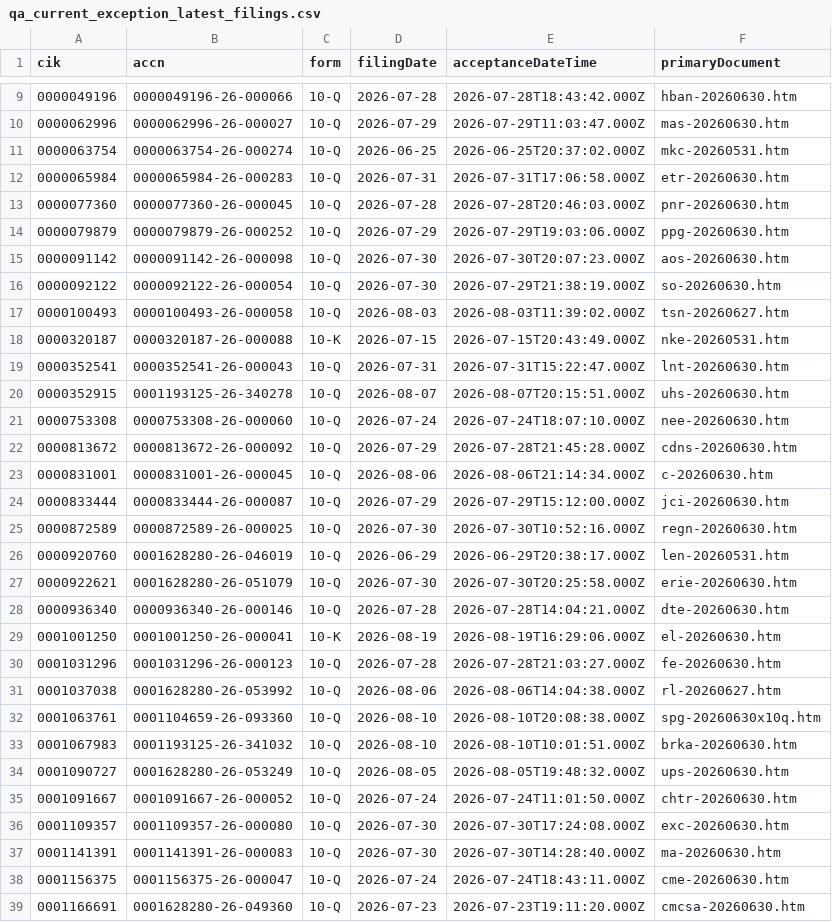
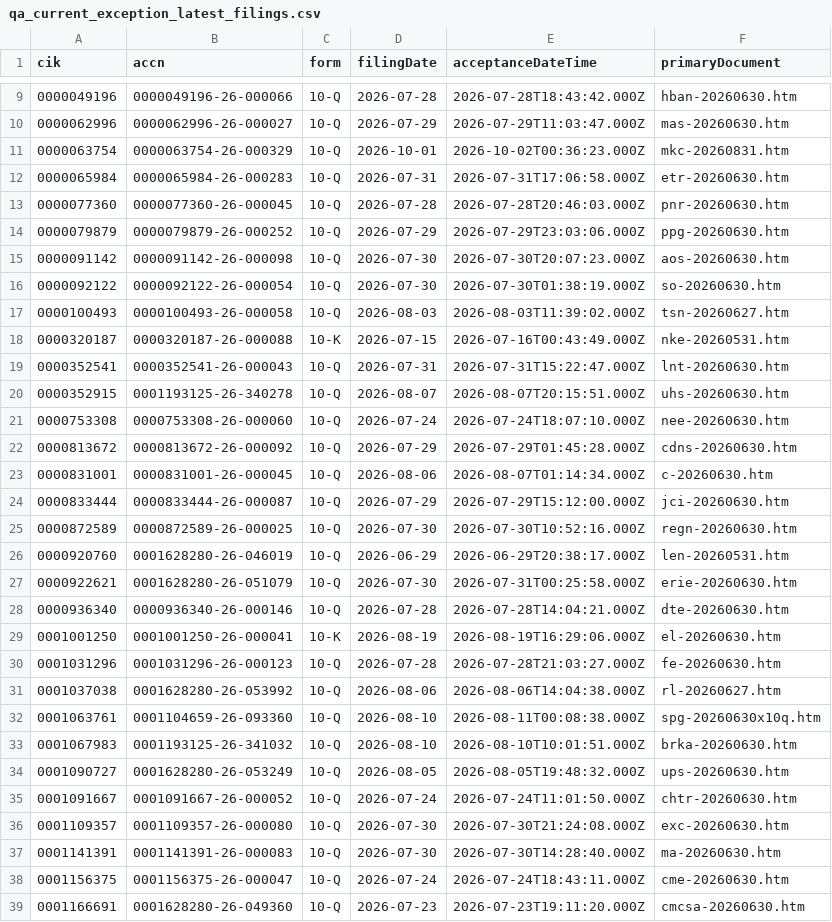
Before and after one commit to nb788/ChatGPT-stock-lab, a CSV file: data/qa_current_exception_latest_filings.csv, drawn as a sheet; only a part is shown, gaps mark what is left out; the diff covers the shown part only.

```diff
--- a/data/qa_current_exception_latest_filings.csv
+++ b/data/qa_current_exception_latest_filings.csv
@@ -10,10 +10,10 @@ cik,accn,form,filingDate,acceptanceDateTime,primaryDocument
 0000062996,0000062996-26-000027,10-Q,2026-07-29,2026-07-29T11:03:47.000Z,mas-20260630.htm
-0000063754,0000063754-26-000274,10-Q,2026-06-25,2026-06-25T20:37:02.000Z,mkc-20260531.htm
+0000063754,0000063754-26-000329,10-Q,2026-10-01,2026-10-02T00:36:23.000Z,mkc-20260831.htm
 0000065984,0000065984-26-000283,10-Q,2026-07-31,2026-07-31T17:06:58.000Z,etr-20260630.htm
 0000077360,0000077360-26-000045,10-Q,2026-07-28,2026-07-28T20:46:03.000Z,pnr-20260630.htm
-0000079879,0000079879-26-000252,10-Q,2026-07-29,2026-07-29T19:03:06.000Z,ppg-20260630.htm
+0000079879,0000079879-26-000252,10-Q,2026-07-29,2026-07-29T23:03:06.000Z,ppg-20260630.htm
 0000091142,0000091142-26-000098,10-Q,2026-07-30,2026-07-30T20:07:23.000Z,aos-20260630.htm
-0000092122,0000092122-26-000054,10-Q,2026-07-30,2026-07-29T21:38:19.000Z,so-20260630.htm
+0000092122,0000092122-26-000054,10-Q,2026-07-30,2026-07-30T01:38:19.000Z,so-20260630.htm
 0000100493,0000100493-26-000058,10-Q,2026-08-03,2026-08-03T11:39:02.000Z,tsn-20260627.htm
-0000320187,0000320187-26-000088,10-K,2026-07-15,2026-07-15T20:43:49.000Z,nke-20260531.htm
+0000320187,0000320187-26-000088,10-K,2026-07-15,2026-07-16T00:43:49.000Z,nke-20260531.htm
 0000352541,0000352541-26-000043,10-Q,2026-07-31,2026-07-31T15:22:47.000Z,lnt-20260630.htm
@@ -21,4 +21,4 @@ cik,accn,form,filingDate,acceptanceDateTime,primaryDocument
 0000753308,0000753308-26-000060,10-Q,2026-07-24,2026-07-24T18:07:10.000Z,nee-20260630.htm
-0000813672,0000813672-26-000092,10-Q,2026-07-29,2026-07-28T21:45:28.000Z,cdns-20260630.htm
-0000831001,0000831001-26-000045,10-Q,2026-08-06,2026-08-06T21:14:34.000Z,c-20260630.htm
+0000813672,0000813672-26-000092,10-Q,2026-07-29,2026-07-29T01:45:28.000Z,cdns-20260630.htm
+0000831001,0000831001-26-000045,10-Q,2026-08-06,2026-08-07T01:14:34.000Z,c-20260630.htm
 0000833444,0000833444-26-000087,10-Q,2026-07-29,2026-07-29T15:12:00.000Z,jci-20260630.htm
@@ -26,3 +26,3 @@ cik,accn,form,filingDate,acceptanceDateTime,primaryDocument
 0000920760,0001628280-26-046019,10-Q,2026-06-29,2026-06-29T20:38:17.000Z,len-20260531.htm
-0000922621,0001628280-26-051079,10-Q,2026-07-30,2026-07-30T20:25:58.000Z,erie-20260630.htm
+0000922621,0001628280-26-051079,10-Q,2026-07-30,2026-07-31T00:25:58.000Z,erie-20260630.htm
 0000936340,0000936340-26-000146,10-Q,2026-07-28,2026-07-28T14:04:21.000Z,dte-20260630.htm
@@ -31,3 +31,3 @@ cik,accn,form,filingDate,acceptanceDateTime,primaryDocument
 0001037038,0001628280-26-053992,10-Q,2026-08-06,2026-08-06T14:04:38.000Z,rl-20260627.htm
-0001063761,0001104659-26-093360,10-Q,2026-08-10,2026-08-10T20:08:38.000Z,spg-20260630x10q.htm
+0001063761,0001104659-26-093360,10-Q,2026-08-10,2026-08-11T00:08:38.000Z,spg-20260630x10q.htm
 0001067983,0001193125-26-341032,10-Q,2026-08-10,2026-08-10T10:01:51.000Z,brka-20260630.htm
@@ -35,3 +35,3 @@ cik,accn,form,filingDate,acceptanceDateTime,primaryDocument
 0001091667,0001091667-26-000052,10-Q,2026-07-24,2026-07-24T11:01:50.000Z,chtr-20260630.htm
-0001109357,0001109357-26-000080,10-Q,2026-07-30,2026-07-30T17:24:08.000Z,exc-20260630.htm
+0001109357,0001109357-26-000080,10-Q,2026-07-30,2026-07-30T21:24:08.000Z,exc-20260630.htm
 0001141391,0001141391-26-000083,10-Q,2026-07-30,2026-07-30T14:28:40.000Z,ma-20260630.htm
```
Also changed, not shown: 11 edited cells elsewhere in this file, data/qa_all_current_filing_dei_facts.csv, data/qa_all_current_latest_filings.csv, 17 other files.
